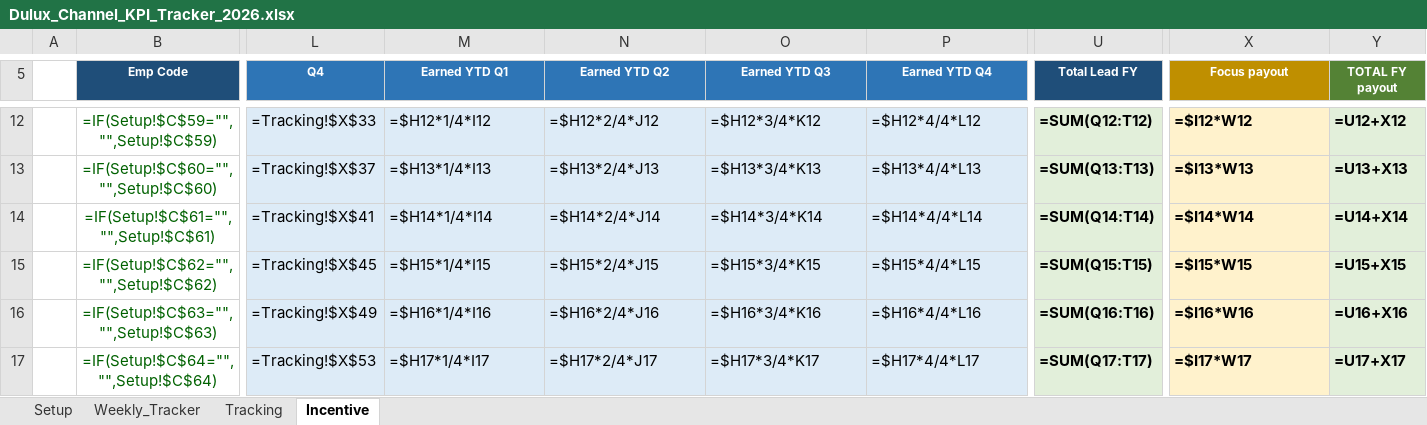
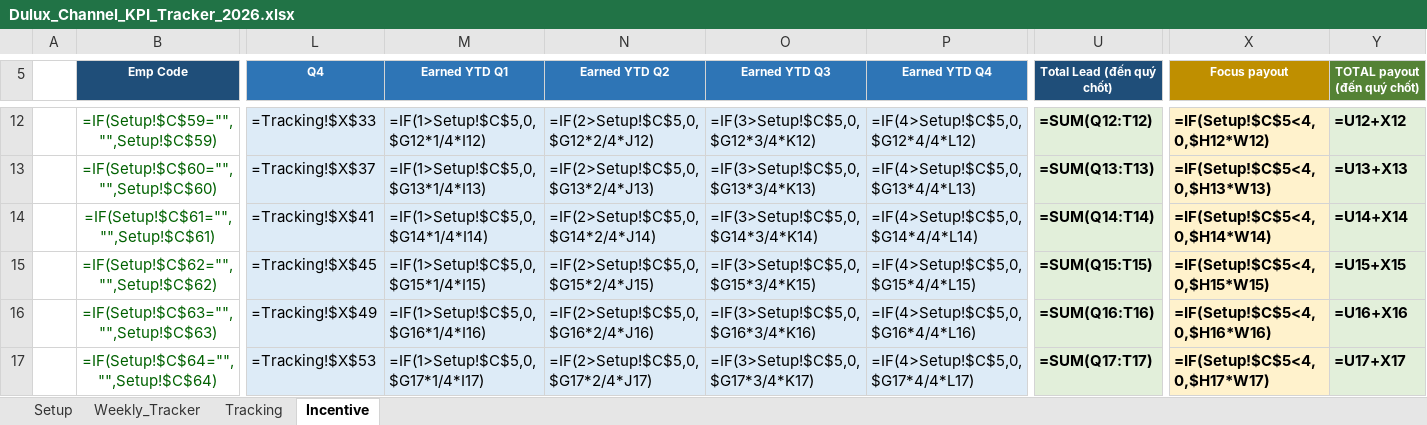
Before and after one commit to chidthuy/brainstorm, an Excel workbook: dulux-kpi-tracker/Dulux_Channel_KPI_Tracker_2026.xlsx, sheet Incentive, drawn as a sheet; only a part is shown, gaps mark what is left out; values as stored, in another font and other column widths than the file's, no borders; formulas without a stored value are shown as written; the diff covers the shown part only; the diff names each change by its address in the sheet, - before the commit and + after, or states it on an @@ line.

```diff
--- a/dulux-kpi-tracker/Dulux_Channel_KPI_Tracker_2026.xlsx (sheet Incentive)
+++ b/dulux-kpi-tracker/Dulux_Channel_KPI_Tracker_2026.xlsx (sheet Incentive)
-U5: Total Lead FY
+U5: Total Lead (đến quý chốt)
-Y5: TOTAL FY payout
+Y5: TOTAL payout (đến quý chốt)
-M12 (Earned YTD Q1): =$H12*1/4*I12
+M12 (Earned YTD Q1): =IF(1>Setup!$C$5,0,$G12*1/4*I12)
-N12 (Earned YTD Q2): =$H12*2/4*J12
+N12 (Earned YTD Q2): =IF(2>Setup!$C$5,0,$G12*2/4*J12)
-O12 (Earned YTD Q3): =$H12*3/4*K12
+O12 (Earned YTD Q3): =IF(3>Setup!$C$5,0,$G12*3/4*K12)
-P12 (Earned YTD Q4): =$H12*4/4*L12
+P12 (Earned YTD Q4): =IF(4>Setup!$C$5,0,$G12*4/4*L12)
-X12 (Focus payout): =$I12*W12
+X12 (Focus payout): =IF(Setup!$C$5<4,0,$H12*W12)
-M13 (Earned YTD Q1): =$H13*1/4*I13
+M13 (Earned YTD Q1): =IF(1>Setup!$C$5,0,$G13*1/4*I13)
-N13 (Earned YTD Q2): =$H13*2/4*J13
+N13 (Earned YTD Q2): =IF(2>Setup!$C$5,0,$G13*2/4*J13)
-O13 (Earned YTD Q3): =$H13*3/4*K13
+O13 (Earned YTD Q3): =IF(3>Setup!$C$5,0,$G13*3/4*K13)
-P13 (Earned YTD Q4): =$H13*4/4*L13
+P13 (Earned YTD Q4): =IF(4>Setup!$C$5,0,$G13*4/4*L13)
-X13 (Focus payout): =$I13*W13
+X13 (Focus payout): =IF(Setup!$C$5<4,0,$H13*W13)
-M14 (Earned YTD Q1): =$H14*1/4*I14
+M14 (Earned YTD Q1): =IF(1>Setup!$C$5,0,$G14*1/4*I14)
-N14 (Earned YTD Q2): =$H14*2/4*J14
+N14 (Earned YTD Q2): =IF(2>Setup!$C$5,0,$G14*2/4*J14)
-O14 (Earned YTD Q3): =$H14*3/4*K14
+O14 (Earned YTD Q3): =IF(3>Setup!$C$5,0,$G14*3/4*K14)
-P14 (Earned YTD Q4): =$H14*4/4*L14
+P14 (Earned YTD Q4): =IF(4>Setup!$C$5,0,$G14*4/4*L14)
-X14 (Focus payout): =$I14*W14
+X14 (Focus payout): =IF(Setup!$C$5<4,0,$H14*W14)
-M15 (Earned YTD Q1): =$H15*1/4*I15
+M15 (Earned YTD Q1): =IF(1>Setup!$C$5,0,$G15*1/4*I15)
-N15 (Earned YTD Q2): =$H15*2/4*J15
+N15 (Earned YTD Q2): =IF(2>Setup!$C$5,0,$G15*2/4*J15)
-O15 (Earned YTD Q3): =$H15*3/4*K15
+O15 (Earned YTD Q3): =IF(3>Setup!$C$5,0,$G15*3/4*K15)
-P15 (Earned YTD Q4): =$H15*4/4*L15
+P15 (Earned YTD Q4): =IF(4>Setup!$C$5,0,$G15*4/4*L15)
-X15 (Focus payout): =$I15*W15
+X15 (Focus payout): =IF(Setup!$C$5<4,0,$H15*W15)
-M16 (Earned YTD Q1): =$H16*1/4*I16
+M16 (Earned YTD Q1): =IF(1>Setup!$C$5,0,$G16*1/4*I16)
-N16 (Earned YTD Q2): =$H16*2/4*J16
+N16 (Earned YTD Q2): =IF(2>Setup!$C$5,0,$G16*2/4*J16)
-O16 (Earned YTD Q3): =$H16*3/4*K16
+O16 (Earned YTD Q3): =IF(3>Setup!$C$5,0,$G16*3/4*K16)
-P16 (Earned YTD Q4): =$H16*4/4*L16
+P16 (Earned YTD Q4): =IF(4>Setup!$C$5,0,$G16*4/4*L16)
-X16 (Focus payout): =$I16*W16
+X16 (Focus payout): =IF(Setup!$C$5<4,0,$H16*W16)
-M17 (Earned YTD Q1): =$H17*1/4*I17
+M17 (Earned YTD Q1): =IF(1>Setup!$C$5,0,$G17*1/4*I17)
-N17 (Earned YTD Q2): =$H17*2/4*J17
+N17 (Earned YTD Q2): =IF(2>Setup!$C$5,0,$G17*2/4*J17)
-O17 (Earned YTD Q3): =$H17*3/4*K17
+O17 (Earned YTD Q3): =IF(3>Setup!$C$5,0,$G17*3/4*K17)
-P17 (Earned YTD Q4): =$H17*4/4*L17
+P17 (Earned YTD Q4): =IF(4>Setup!$C$5,0,$G17*4/4*L17)
-X17 (Focus payout): =$I17*W17
+X17 (Focus payout): =IF(Setup!$C$5<4,0,$H17*W17)
```
Also changed, not shown: 45 edited cells elsewhere in this sheet, sheet Weekly_Tracker, sheet Tracking, 4 other files.
